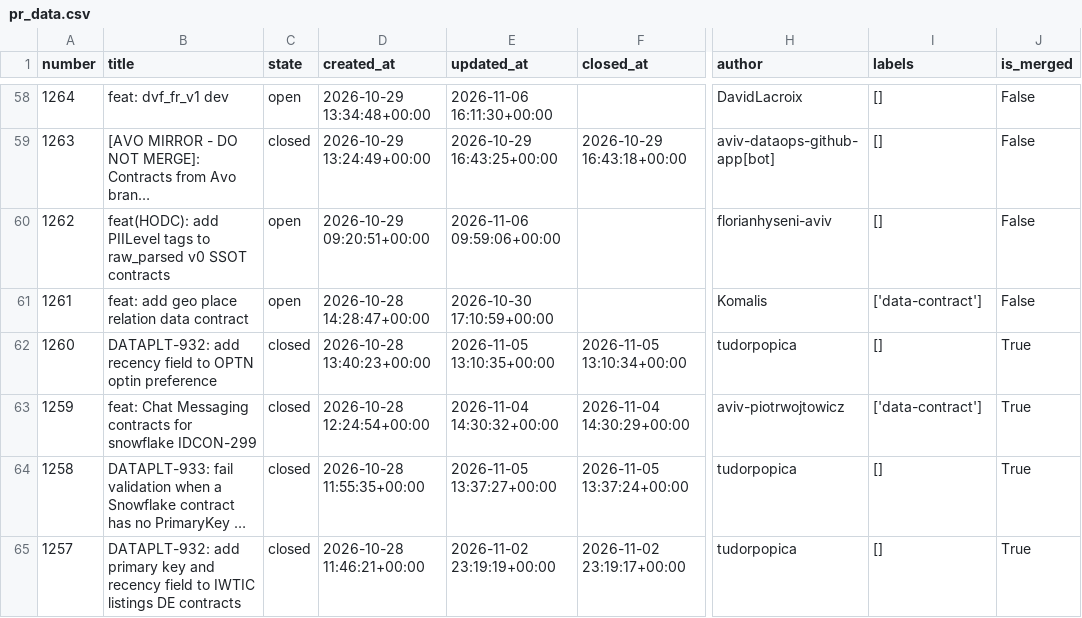
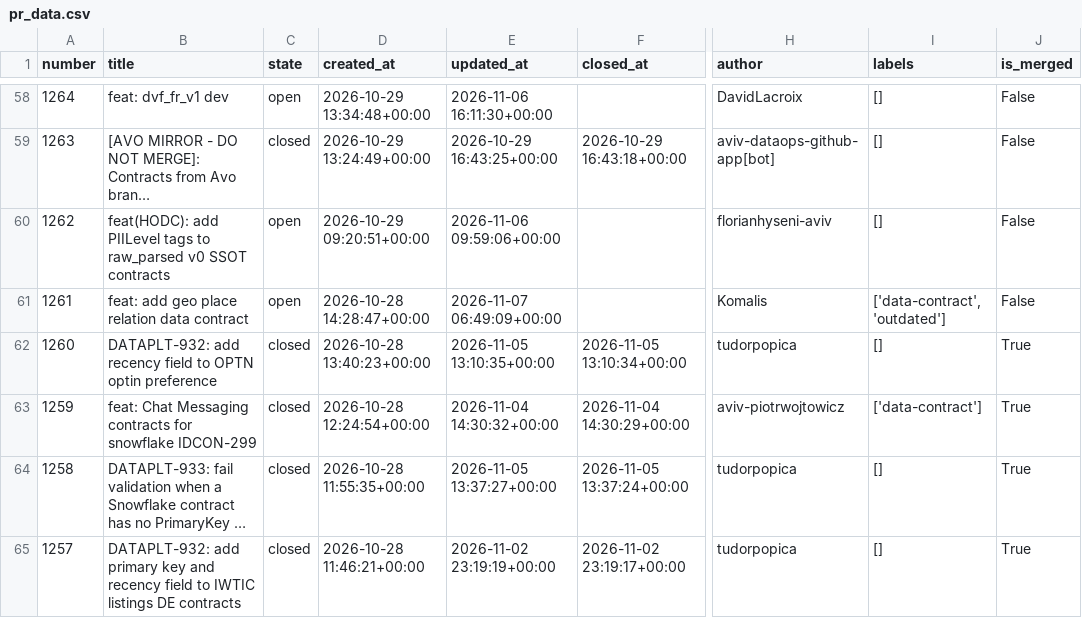
Before and after one commit to aviv-fathallahelmasri/github-pr-analytics, a CSV file: dashboard/data/pr_data.csv, drawn as a sheet; only a part is shown, gaps mark what is left out; long unchanged cells end in …; the diff names each change by its address in the sheet, - before the commit and + after, or states it on an @@ line.

```diff
--- a/dashboard/data/pr_data.csv
+++ b/dashboard/data/pr_data.csv
-E61 (updated_at): 2026-10-30 17:10:59+00:00
+E61 (updated_at): 2026-11-07 06:49:09+00:00
-I61 (labels): ['data-contract']
+I61 (labels): ['data-contract', 'outdated']
```
Also changed, not shown: 2 other files.
